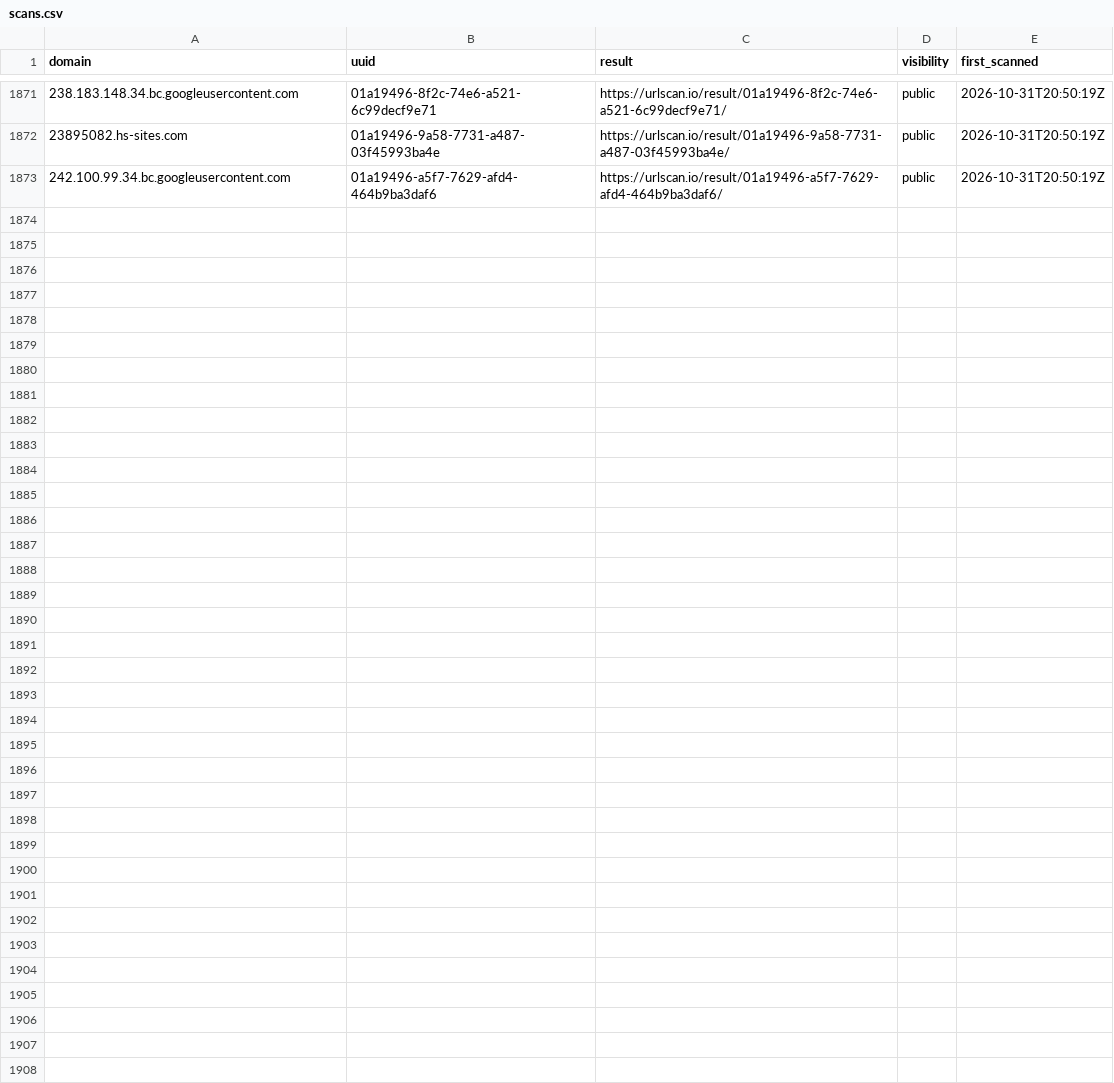
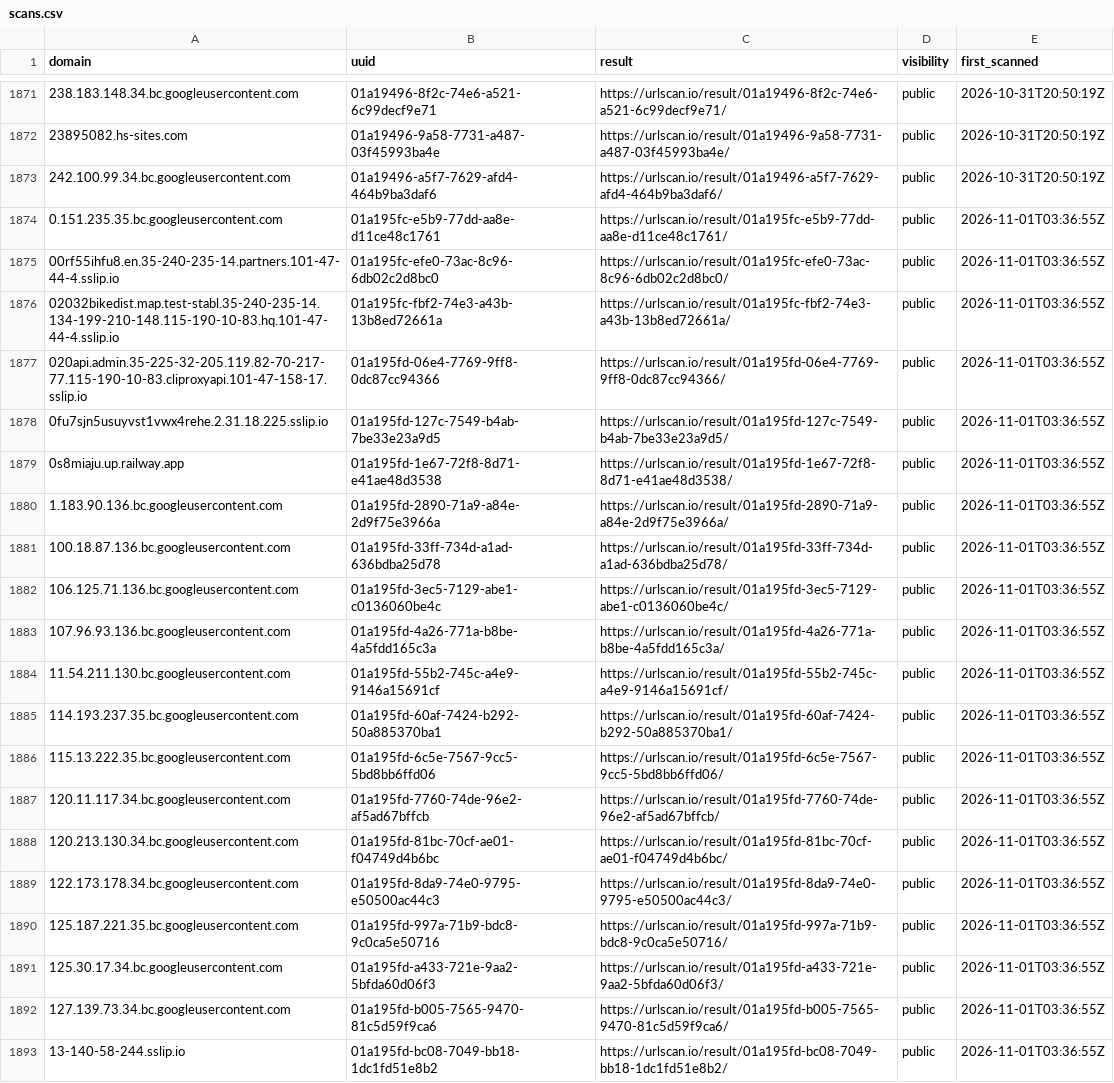
Before and after one commit to malek-alhu/marketplace-phaas-tracker, a CSV file: monitor/scans.csv, drawn as a sheet; only a part is shown, gaps mark what is left out; the diff names each change by its address in the sheet, - before the commit and + after, or states it on an @@ line.

```diff
--- a/monitor/scans.csv
+++ b/monitor/scans.csv
+row 1874: 0.151.235.35.bc.googleusercontent.com | 01a195fc-e5b9-77dd-aa8e-d11ce48c1761 | https://urlscan.io/result/01a195fc-e5b9-77dd-aa8e-d11ce48c1761/ | public | 2026-11-01T03:36:55Z
+row 1875: 00rf55ihfu8.en.35-240-235-14.partners.101-47-44-4.sslip.io | 01a195fc-efe0-73ac-8c96-6db02c2d8bc0 | https://urlscan.io/result/01a195fc-efe0-73ac-8c96-6db02c2d8bc0/ | public | 2026-11-01T03:36:55Z
+row 1876: 02032bikedist.map.test-stabl.35-240-235-14.134-199-210-148.115-190-10-83.hq.101-47-44-4.sslip.io | 01a195fc-fbf2-74e3-a43b-13b8ed72661a | https://urlscan.io/result/01a195fc-fbf2-74e3-a43b-13b8ed72661a/ | public | 2026-11-01T03:36:55Z
+row 1877: 020api.admin.35-225-32-205.119.82-70-217-77.115-190-10-83.cliproxyapi.101-47-158-17.sslip.io | 01a195fd-06e4-7769-9ff8-0dc87cc94366 | https://urlscan.io/result/01a195fd-06e4-7769-9ff8-0dc87cc94366/ | public | 2026-11-01T03:36:55Z
+row 1878: 0fu7sjn5usuyvst1vwx4rehe.2.31.18.225.sslip.io | 01a195fd-127c-7549-b4ab-7be33e23a9d5 | https://urlscan.io/result/01a195fd-127c-7549-b4ab-7be33e23a9d5/ | public | 2026-11-01T03:36:55Z
+row 1879: 0s8miaju.up.railway.app | 01a195fd-1e67-72f8-8d71-e41ae48d3538 | https://urlscan.io/result/01a195fd-1e67-72f8-8d71-e41ae48d3538/ | public | 2026-11-01T03:36:55Z
+row 1880: 1.183.90.136.bc.googleusercontent.com | 01a195fd-2890-71a9-a84e-2d9f75e3966a | https://urlscan.io/result/01a195fd-2890-71a9-a84e-2d9f75e3966a/ | public | 2026-11-01T03:36:55Z
+row 1881: 100.18.87.136.bc.googleusercontent.com | 01a195fd-33ff-734d-a1ad-636bdba25d78 | https://urlscan.io/result/01a195fd-33ff-734d-a1ad-636bdba25d78/ | public | 2026-11-01T03:36:55Z
+row 1882: 106.125.71.136.bc.googleusercontent.com | 01a195fd-3ec5-7129-abe1-c0136060be4c | https://urlscan.io/result/01a195fd-3ec5-7129-abe1-c0136060be4c/ | public | 2026-11-01T03:36:55Z
+row 1883: 107.96.93.136.bc.googleusercontent.com | 01a195fd-4a26-771a-b8be-4a5fdd165c3a | https://urlscan.io/result/01a195fd-4a26-771a-b8be-4a5fdd165c3a/ | public | 2026-11-01T03:36:55Z
+row 1884: 11.54.211.130.bc.googleusercontent.com | 01a195fd-55b2-745c-a4e9-9146a15691cf | https://urlscan.io/result/01a195fd-55b2-745c-a4e9-9146a15691cf/ | public | 2026-11-01T03:36:55Z
+row 1885: 114.193.237.35.bc.googleusercontent.com | 01a195fd-60af-7424-b292-50a885370ba1 | https://urlscan.io/result/01a195fd-60af-7424-b292-50a885370ba1/ | public | 2026-11-01T03:36:55Z
+row 1886: 115.13.222.35.bc.googleusercontent.com | 01a195fd-6c5e-7567-9cc5-5bd8bb6ffd06 | https://urlscan.io/result/01a195fd-6c5e-7567-9cc5-5bd8bb6ffd06/ | public | 2026-11-01T03:36:55Z
+row 1887: 120.11.117.34.bc.googleusercontent.com | 01a195fd-7760-74de-96e2-af5ad67bffcb | https://urlscan.io/result/01a195fd-7760-74de-96e2-af5ad67bffcb/ | public | 2026-11-01T03:36:55Z
+row 1888: 120.213.130.34.bc.googleusercontent.com | 01a195fd-81bc-70cf-ae01-f04749d4b6bc | https://urlscan.io/result/01a195fd-81bc-70cf-ae01-f04749d4b6bc/ | public | 2026-11-01T03:36:55Z
+row 1889: 122.173.178.34.bc.googleusercontent.com | 01a195fd-8da9-74e0-9795-e50500ac44c3 | https://urlscan.io/result/01a195fd-8da9-74e0-9795-e50500ac44c3/ | public | 2026-11-01T03:36:55Z
+row 1890: 125.187.221.35.bc.googleusercontent.com | 01a195fd-997a-71b9-bdc8-9c0ca5e50716 | https://urlscan.io/result/01a195fd-997a-71b9-bdc8-9c0ca5e50716/ | public | 2026-11-01T03:36:55Z
+row 1891: 125.30.17.34.bc.googleusercontent.com | 01a195fd-a433-721e-9aa2-5bfda60d06f3 | https://urlscan.io/result/01a195fd-a433-721e-9aa2-5bfda60d06f3/ | public | 2026-11-01T03:36:55Z
+row 1892: 127.139.73.34.bc.googleusercontent.com | 01a195fd-b005-7565-9470-81c5d59f9ca6 | https://urlscan.io/result/01a195fd-b005-7565-9470-81c5d59f9ca6/ | public | 2026-11-01T03:36:55Z
+row 1893: 13-140-58-244.sslip.io | 01a195fd-bc08-7049-bb18-1dc1fd51e8b2 | https://urlscan.io/result/01a195fd-bc08-7049-bb18-1dc1fd51e8b2/ | public | 2026-11-01T03:36:55Z
```
Also changed, not shown: 28 other files.
